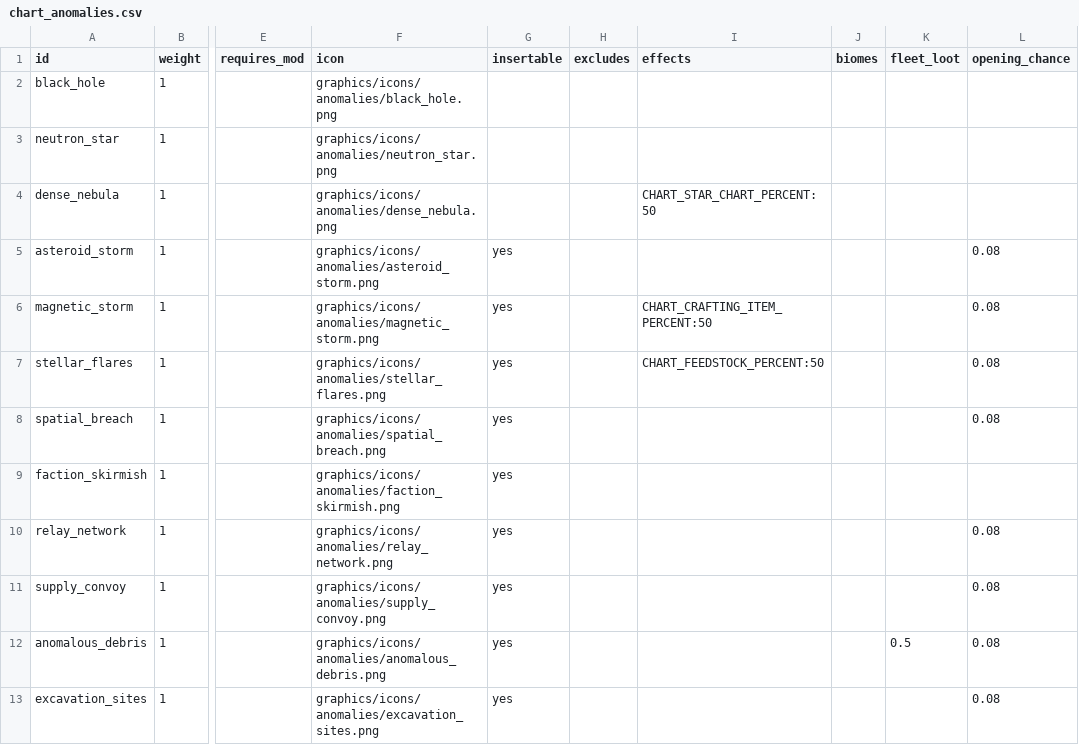
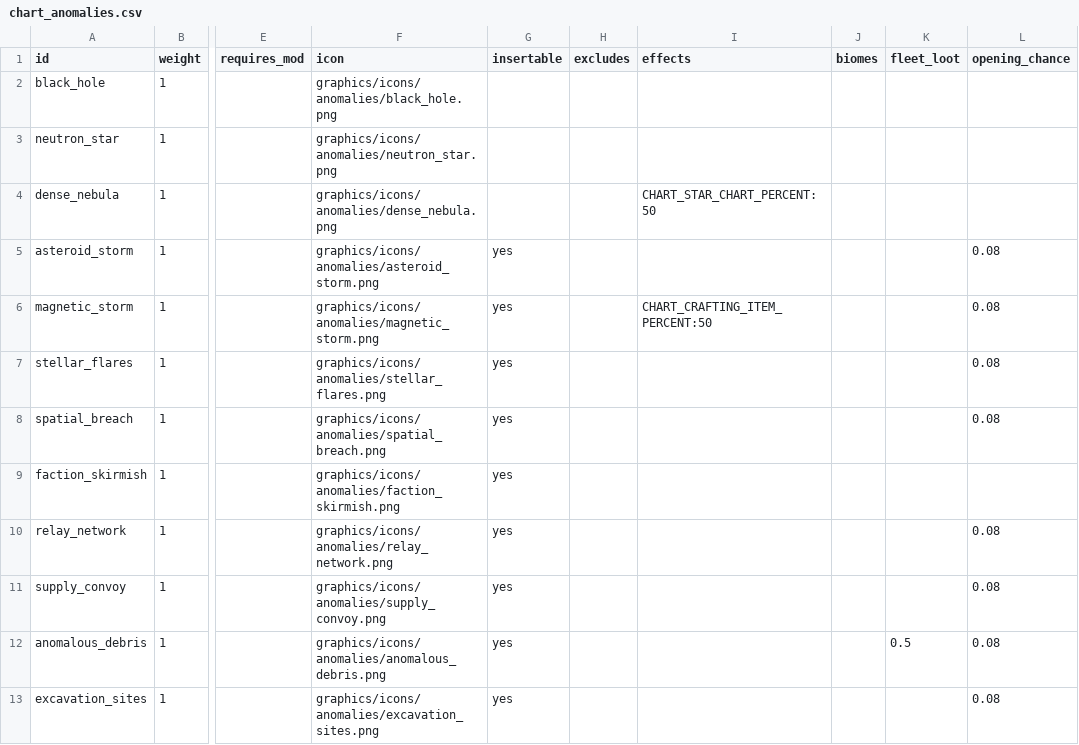
Before and after one commit to ExiledPortals/ExiledSector, a CSV file: data/config/exiledSector/chart_anomalies.csv, drawn as a sheet; only a part is shown, gaps mark what is left out; the diff names each change by its address in the sheet, - before the commit and + after, or states it on an @@ line.

```diff
--- a/data/config/exiledSector/chart_anomalies.csv
+++ b/data/config/exiledSector/chart_anomalies.csv
-I7 (effects): CHART_FEEDSTOCK_PERCENT:50
+I7 (effects): (empty)
```
Also changed, not shown: 16 other files.
